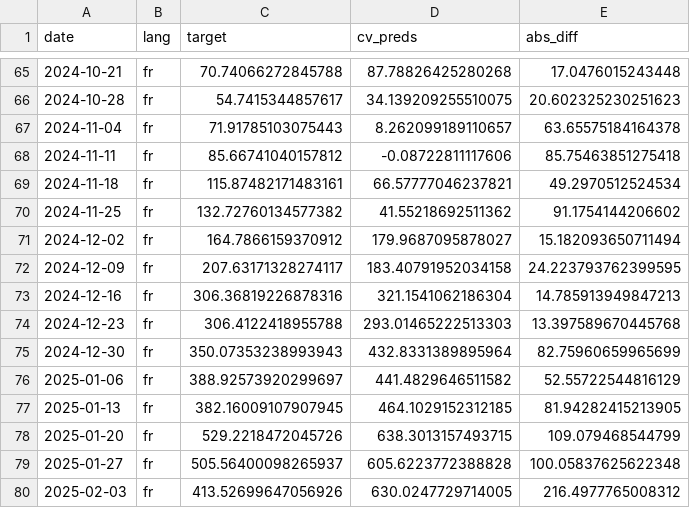
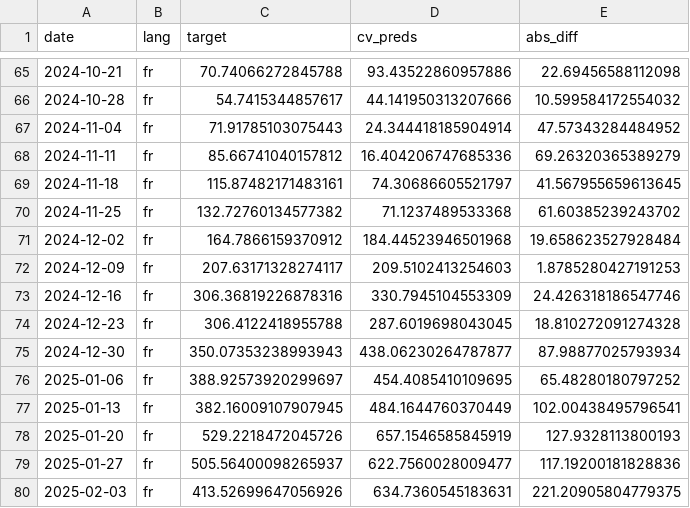
Before and after one commit to kantundpeterpan/bluesky_ddd_influenza, a CSV file: dbt/digepi_bsky/seeds/HistGradientBoostingRegressor_grippe_posts_fr.csv, drawn as a sheet; only a part is shown, gaps mark what is left out; the diff covers the shown part only.

```diff
--- a/dbt/digepi_bsky/seeds/HistGradientBoostingRegressor_grippe_posts_fr.csv
+++ b/dbt/digepi_bsky/seeds/HistGradientBoostingRegressor_grippe_posts_fr.csv
@@ -65,16 +65,16 @@ date,lang,target,cv_preds,abs_diff
-2024-10-21,fr,70.74066272845788,87.78826425280268,17.0476015243448
-2024-10-28,fr,54.7415344857617,34.139209255510075,20.602325230251623
-2024-11-04,fr,71.91785103075443,8.262099189110657,63.65575184164378
-2024-11-11,fr,85.66741040157812,-0.08722811117606,85.75463851275418
-2024-11-18,fr,115.87482171483161,66.57777046237821,49.2970512524534
-2024-11-25,fr,132.72760134577382,41.55218692511362,91.1754144206602
-2024-12-02,fr,164.7866159370912,179.9687095878027,15.182093650711494
-2024-12-09,fr,207.63171328274117,183.40791952034158,24.223793762399595
-2024-12-16,fr,306.36819226878316,321.1541062186304,14.785913949847213
-2024-12-23,fr,306.4122418955788,293.01465222513303,13.397589670445768
-2024-12-30,fr,350.07353238993943,432.8331389895964,82.75960659965699
-2025-01-06,fr,388.92573920299697,441.4829646511582,52.55722544816129
-2025-01-13,fr,382.16009107907945,464.1029152312185,81.94282415213905
-2025-01-20,fr,529.2218472045726,638.3013157493715,109.079468544799
-2025-01-27,fr,505.56400098265937,605.6223772388828,100.05837625622348
-2025-02-03,fr,413.52699647056926,630.0247729714005,216.4977765008312
+2024-10-21,fr,70.74066272845788,93.43522860957886,22.69456588112098
+2024-10-28,fr,54.7415344857617,44.141950313207666,10.599584172554032
+2024-11-04,fr,71.91785103075443,24.344418185904914,47.57343284484952
+2024-11-11,fr,85.66741040157812,16.404206747685336,69.26320365389279
+2024-11-18,fr,115.87482171483161,74.30686605521797,41.567955659613645
+2024-11-25,fr,132.72760134577382,71.1237489533368,61.60385239243702
+2024-12-02,fr,164.7866159370912,184.44523946501968,19.658623527928484
+2024-12-09,fr,207.63171328274117,209.5102413254603,1.8785280427191253
+2024-12-16,fr,306.36819226878316,330.7945104553309,24.426318186547746
+2024-12-23,fr,306.4122418955788,287.6019698043045,18.810272091274328
+2024-12-30,fr,350.07353238993943,438.06230264787877,87.98877025793934
+2025-01-06,fr,388.92573920299697,454.4085410109695,65.48280180797252
+2025-01-13,fr,382.16009107907945,484.1644760370449,102.00438495796541
+2025-01-20,fr,529.2218472045726,657.1546585845919,127.9328113800193
+2025-01-27,fr,505.56400098265937,622.7560028009477,117.19200181828836
+2025-02-03,fr,413.52699647056926,634.7360545183631,221.20905804779375
```
Also changed, not shown: 1 added row and 54 edited cells elsewhere in this file, dbt/digepi_bsky/seeds/HistGradientBoostingRegressor_grippe_posts_de.csv, dbt/digepi_bsky/seeds/HistGradientBoostingRegressor_grippe_posts_de_featureimp.csv, 8 other files.
